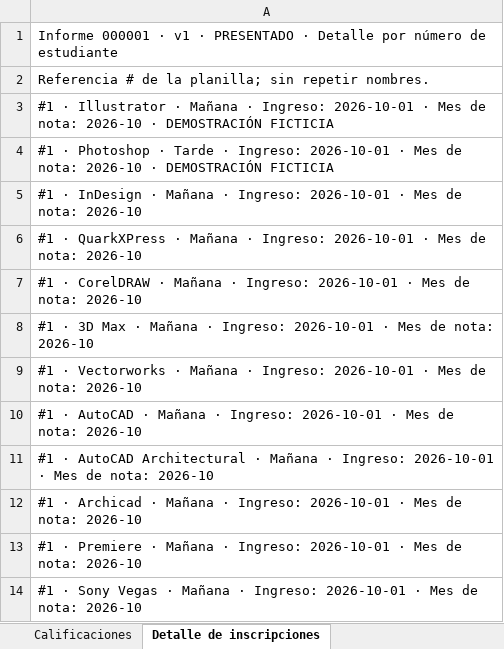
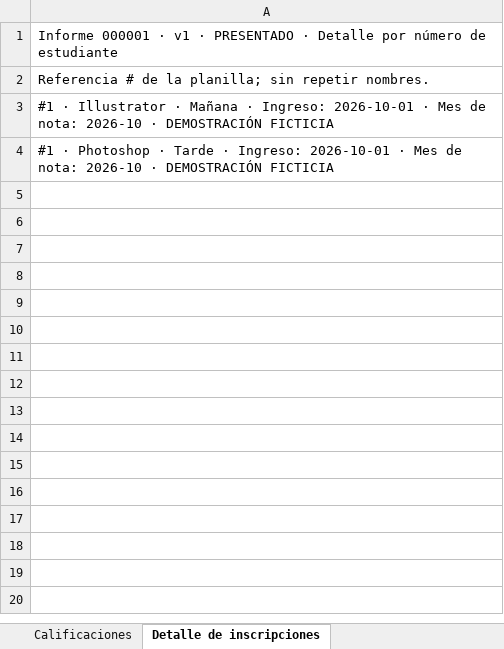
Before and after one commit to mariarenepinedo234-ux/notaslabo, an Excel workbook: ejemplos/Informe_Carta_Ejemplo.xlsx, sheet Detalle de inscripciones, drawn as a sheet; values as stored, in another font and other column widths than the file's, no borders; the diff names each change by its address in the sheet, - before the commit and + after, or states it on an @@ line.

```diff
--- a/ejemplos/Informe_Carta_Ejemplo.xlsx (sheet Detalle de inscripciones)
+++ b/ejemplos/Informe_Carta_Ejemplo.xlsx (sheet Detalle de inscripciones)
-row 5: #1 · InDesign · Mañana · Ingreso: 2026-10-01 · Mes de nota: 2026-10
-row 6: #1 · QuarkXPress · Mañana · Ingreso: 2026-10-01 · Mes de nota: 2026-10
-row 7: #1 · CorelDRAW · Mañana · Ingreso: 2026-10-01 · Mes de nota: 2026-10
-row 8: #1 · 3D Max · Mañana · Ingreso: 2026-10-01 · Mes de nota: 2026-10
-row 9: #1 · Vectorworks · Mañana · Ingreso: 2026-10-01 · Mes de nota: 2026-10
-row 10: #1 · AutoCAD · Mañana · Ingreso: 2026-10-01 · Mes de nota: 2026-10
-row 11: #1 · AutoCAD Architectural · Mañana · Ingreso: 2026-10-01 · Mes de nota: 2026-10
-row 12: #1 · Archicad · Mañana · Ingreso: 2026-10-01 · Mes de nota: 2026-10
-row 13: #1 · Premiere · Mañana · Ingreso: 2026-10-01 · Mes de nota: 2026-10
-row 14: #1 · Sony Vegas · Mañana · Ingreso: 2026-10-01 · Mes de nota: 2026-10
```
Also changed, not shown: sheet Calificaciones, 18 other files.
